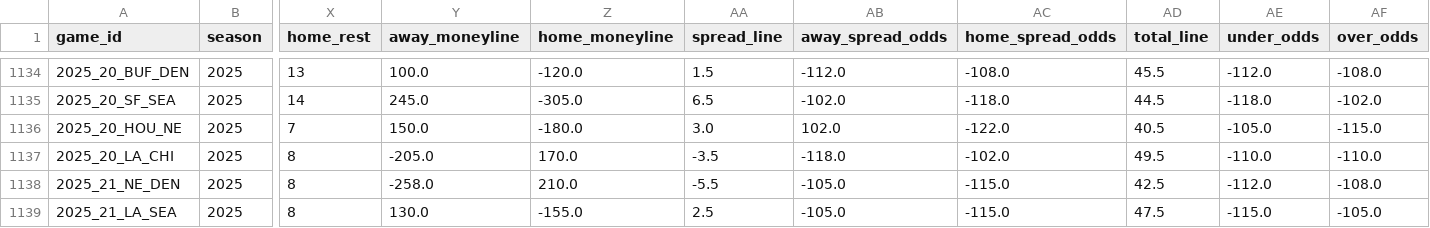
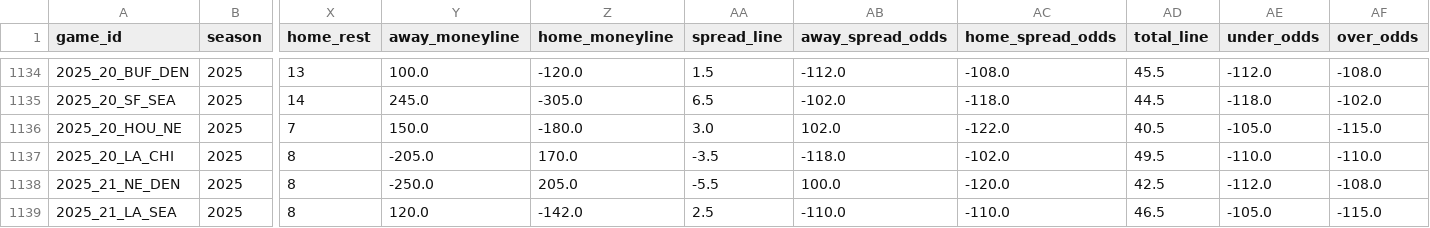
Before and after one commit to dstaggs-15/fantasymanager25, a CSV file: docs/data/raw/schedule_raw.csv, drawn as a sheet; only a part is shown, gaps mark what is left out; the diff names each change by its address in the sheet, - before the commit and + after, or states it on an @@ line.

```diff
--- a/docs/data/raw/schedule_raw.csv
+++ b/docs/data/raw/schedule_raw.csv
-Y1138 (away_moneyline): -258.0
+Y1138 (away_moneyline): -250.0
-Z1138 (home_moneyline): 210.0
+Z1138 (home_moneyline): 205.0
-AB1138 (away_spread_odds): -105.0
+AB1138 (away_spread_odds): 100.0
-AC1138 (home_spread_odds): -115.0
+AC1138 (home_spread_odds): -120.0
-Y1139 (away_moneyline): 130.0
+Y1139 (away_moneyline): 120.0
-Z1139 (home_moneyline): -155.0
+Z1139 (home_moneyline): -142.0
-AB1139 (away_spread_odds): -105.0
+AB1139 (away_spread_odds): -110.0
-AC1139 (home_spread_odds): -115.0
+AC1139 (home_spread_odds): -110.0
-AD1139 (total_line): 47.5
+AD1139 (total_line): 46.5
-AE1139 (under_odds): -115.0
+AE1139 (under_odds): -105.0
-AF1139 (over_odds): -105.0
+AF1139 (over_odds): -115.0
```
